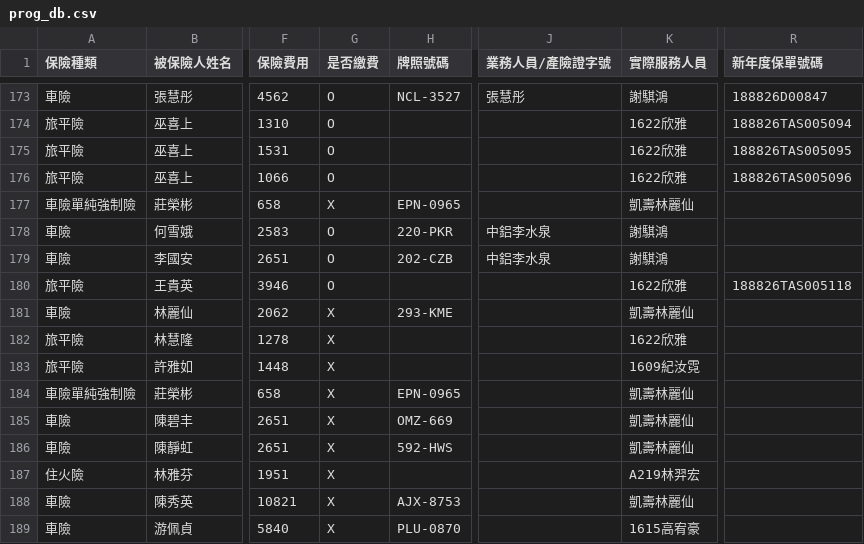
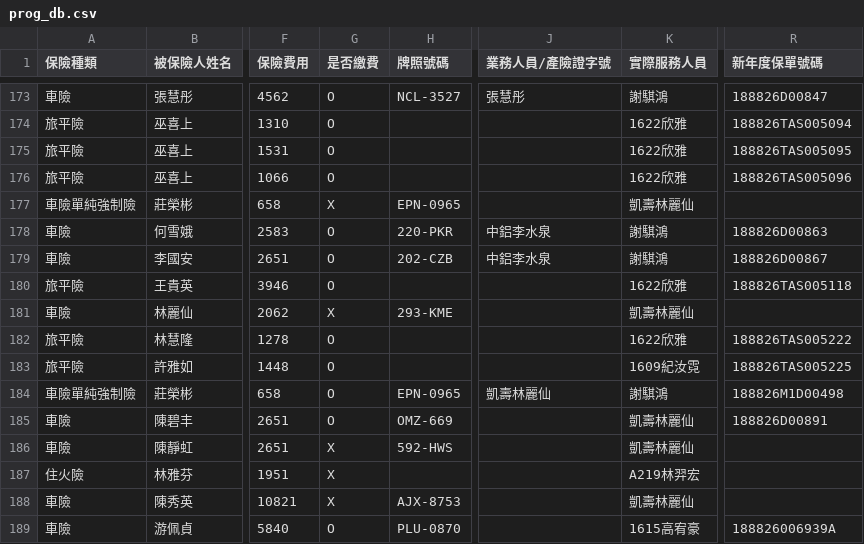
Before and after one commit to ShiauHa-insurance-management-system/insurance_app, a CSV file: prog_db.csv, drawn as a sheet; only a part is shown, gaps mark what is left out; the diff covers the shown part only; the diff names each change by its address in the sheet, - before the commit and + after, or states it on an @@ line.

Commit message:
Add files via upload

```diff
--- a/prog_db.csv
+++ b/prog_db.csv
-R178 (新年度保單號碼): (empty)
+R178 (新年度保單號碼): 188826D00863
-R179 (新年度保單號碼): (empty)
+R179 (新年度保單號碼): 188826D00867
-G182:G185 (是否繳費): X
+G182:G185 (是否繳費): O
-R182 (新年度保單號碼): (empty)
+R182 (新年度保單號碼): 188826TAS005222
-R183 (新年度保單號碼): (empty)
+R183 (新年度保單號碼): 188826TAS005225
-J184 (業務人員/產險證字號): (empty)
+J184 (業務人員/產險證字號): 凱壽林麗仙
-K184 (實際服務人員): 凱壽林麗仙
+K184 (實際服務人員): 謝騏鴻
-R184 (新年度保單號碼): (empty)
+R184 (新年度保單號碼): 188826M1D00498
-R185 (新年度保單號碼): (empty)
+R185 (新年度保單號碼): 188826D00891
-G189 (是否繳費): X
+G189 (是否繳費): O
-R189 (新年度保單號碼): (empty)
+R189 (新年度保單號碼): 188826006939A
```
Also changed, not shown: 1 added row and 18 edited cells elsewhere in this file.
